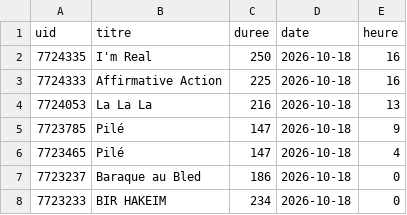
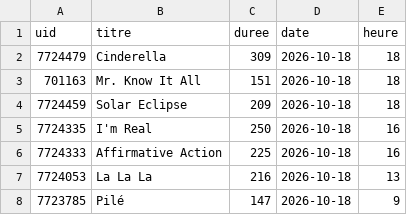
Before and after one commit to gunout/skyrock-monitor, a CSV file: resultats/12_sans_artiste.csv, drawn as a sheet; only a part is shown; the shorter side is filled out with more unchanged rows.

```diff
--- a/resultats/12_sans_artiste.csv
+++ b/resultats/12_sans_artiste.csv
@@ -1,2 +1,5 @@
 uid,titre,duree,date,heure
+7724479,Cinderella,309,2026-10-18,18
+701163,Mr. Know It All,151,2026-10-18,18
+7724459,Solar Eclipse,209,2026-10-18,18
 7724335,I'm Real,250,2026-10-18,16
```
Also changed, not shown: resultats/01_top_artistes.csv, resultats/02_top_titres.csv, 13 other files.
